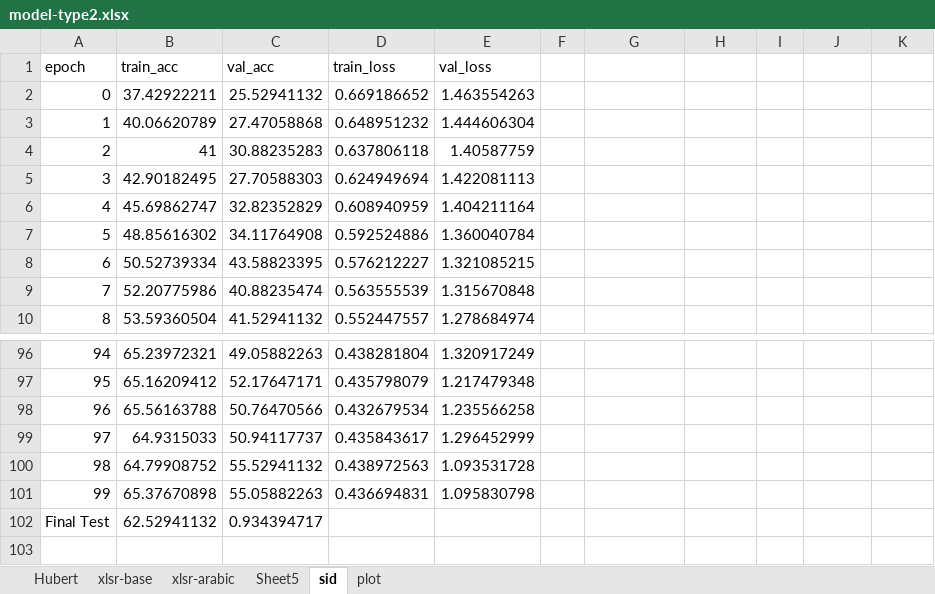
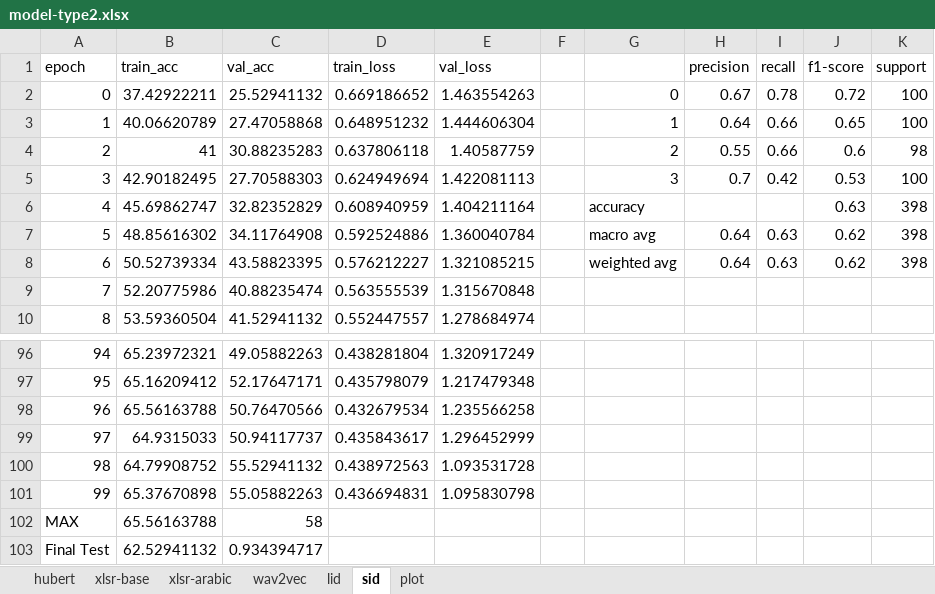
Before and after one commit to madelineyounes/thesis, an Excel workbook: output/model-type2.xlsx, sheet sid, drawn as a sheet; only a part is shown, gaps mark what is left out; values as stored, in another font and other column widths than the file's, no borders; the diff names each change by its address in the sheet, - before the commit and + after, or states it on an @@ line.

```diff
--- a/output/model-type2.xlsx (sheet sid)
+++ b/output/model-type2.xlsx (sheet sid)
-sheet tab: Hubert
+sheet tab: hubert
-sheet tab: Sheet5
+sheet tab: wav2vec
+sheet tab: lid
-H1: (empty)
+H1: precision
-I1: (empty)
+I1: recall
-J1: (empty)
+J1: f1-score
-K1: (empty)
+K1: support
-G2: (empty)
+G2: 0
-H2 (precision): (empty)
+H2 (precision): 0.67
-I2 (recall): (empty)
+I2 (recall): 0.78
-J2 (f1-score): (empty)
+J2 (f1-score): 0.72
-K2:K3 (support): (empty)
+K2:K3 (support): 100
-G3: (empty)
+G3: 1
-H3 (precision): (empty)
+H3 (precision): 0.64
-I3:I4 (recall): (empty)
+I3:I4 (recall): 0.66
-J3 (f1-score): (empty)
+J3 (f1-score): 0.65
-G4: (empty)
+G4: 2
-H4 (precision): (empty)
+H4 (precision): 0.55
-J4 (f1-score): (empty)
+J4 (f1-score): 0.6
-K4 (support): (empty)
+K4 (support): 98
-G5: (empty)
+G5: 3
-H5 (precision): (empty)
+H5 (precision): 0.7
-I5 (recall): (empty)
+I5 (recall): 0.42
-J5 (f1-score): (empty)
+J5 (f1-score): 0.53
-K5 (support): (empty)
+K5 (support): 100
-G6: (empty)
+G6: accuracy
-J6 (f1-score): (empty)
+J6 (f1-score): 0.63
-K6:K8 (support): (empty)
+K6:K8 (support): 398
-G7: (empty)
+G7: macro avg
-H7:H8 (precision): (empty)
+H7:H8 (precision): 0.64
-I7:I8 (recall): (empty)
+I7:I8 (recall): 0.63
-J7:J8 (f1-score): (empty)
+J7:J8 (f1-score): 0.62
-G8: (empty)
+G8: weighted avg
+row 102: MAX | 65.56163788 | 58
```
Also changed, not shown: sheet wav2vec, sheet xlsr-arabic, sheet hubert, sheet xlsr-base, charts or pictures, 3 other files.
